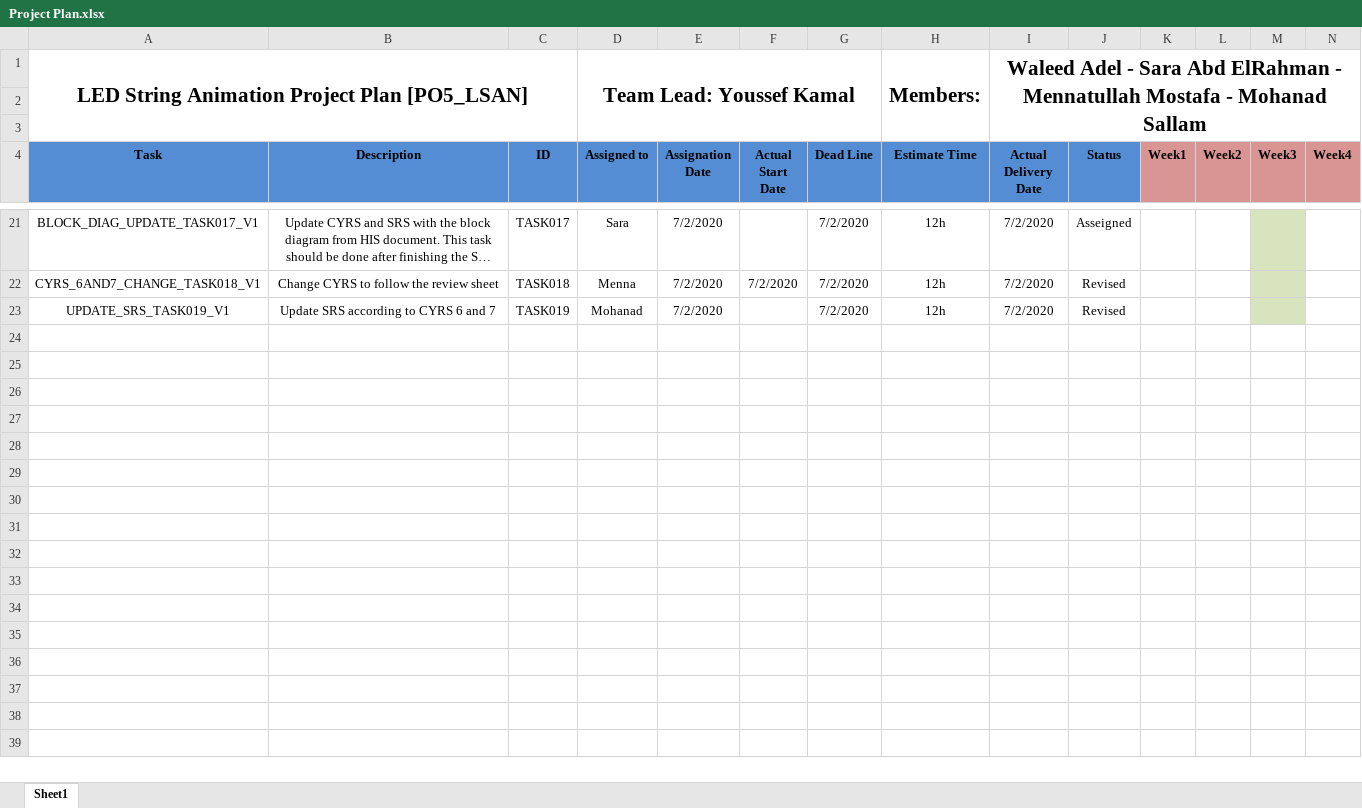
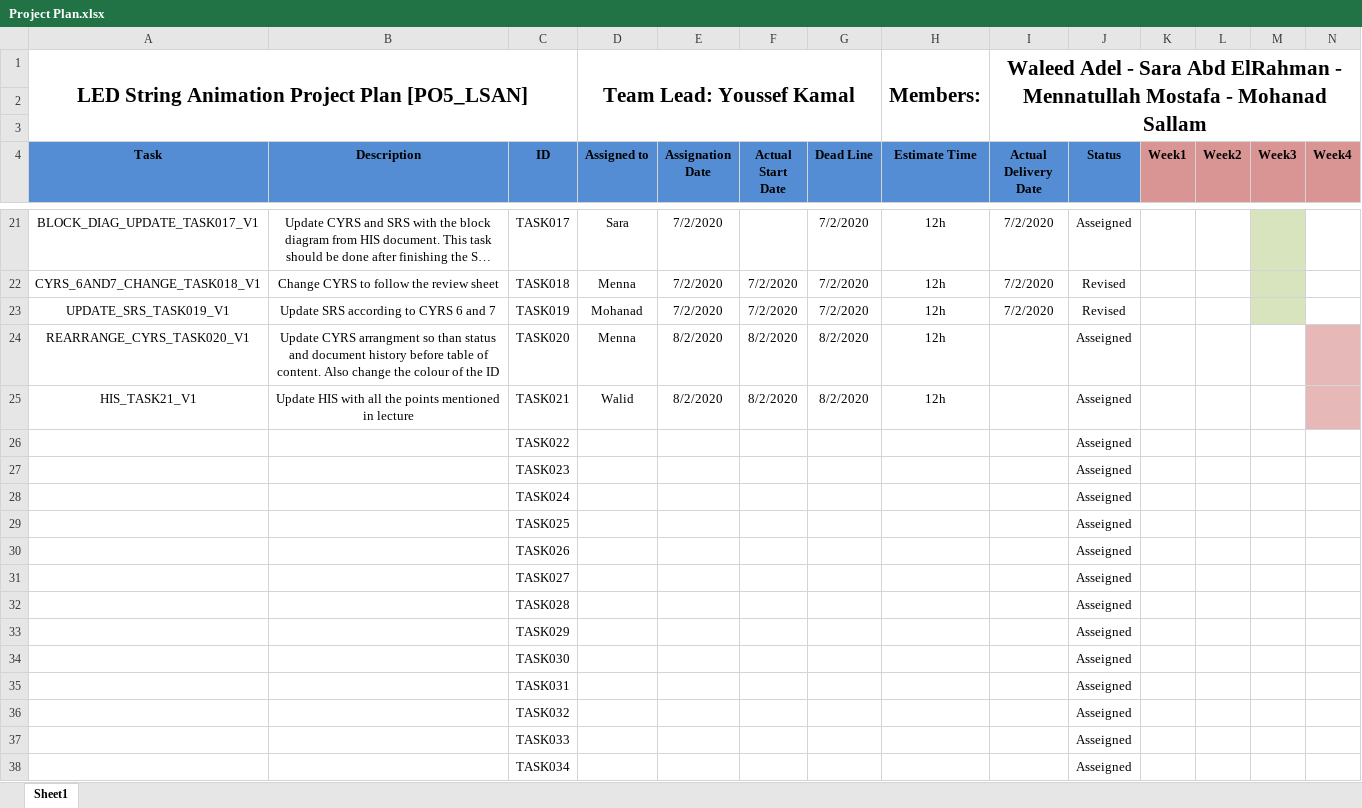
Before and after one commit to YoussefKamal40/PO5_LSAN, an Excel workbook: SW deliveries log/Project Plan.xlsx, sheet Sheet1, drawn as a sheet; only a part is shown, gaps mark what is left out; long unchanged cells end in …; values as stored, in another font and other column widths than the file's, no borders; rows hold the shown columns only; the diff covers the shown part only; the diff names each change by its address in the sheet, - before the commit and + after, or states it on an @@ line.

Commit message:
Update Project Plan.xlsx
Adding Task 20 and 21

```diff
--- a/SW deliveries log/Project Plan.xlsx (sheet Sheet1)
+++ b/SW deliveries log/Project Plan.xlsx (sheet Sheet1)
-F23 (Actual Start Date): (empty)
+F23 (Actual Start Date): 7/2/2020
+row 24: REARRANGE_CYRS_TASK020_V1 | Update CYRS arrangment so than status and document history before table of content. Also change the colour of the ID | TASK020 | Menna | 8/2/2020 | 8/2/2020 | 8/2/2020 | 12h |  | Asseigned
+row 25: HIS_TASK21_V1 | Update HIS with all the points mentioned in lecture | TASK021 | Walid | 8/2/2020 | 8/2/2020 | 8/2/2020 | 12h |  | Asseigned
+row 26:  |  | TASK022 |  |  |  |  |  |  | Asseigned
+row 27:  |  | TASK023 |  |  |  |  |  |  | Asseigned
+row 28:  |  | TASK024 |  |  |  |  |  |  | Asseigned
+row 29:  |  | TASK025 |  |  |  |  |  |  | Asseigned
+row 30:  |  | TASK026 |  |  |  |  |  |  | Asseigned
+row 31:  |  | TASK027 |  |  |  |  |  |  | Asseigned
+row 32:  |  | TASK028 |  |  |  |  |  |  | Asseigned
+row 33:  |  | TASK029 |  |  |  |  |  |  | Asseigned
+row 34:  |  | TASK030 |  |  |  |  |  |  | Asseigned
+row 35:  |  | TASK031 |  |  |  |  |  |  | Asseigned
+row 36:  |  | TASK032 |  |  |  |  |  |  | Asseigned
+row 37:  |  | TASK033 |  |  |  |  |  |  | Asseigned
+row 38:  |  | TASK034 |  |  |  |  |  |  | Asseigned
```
Also changed, not shown: 24 added rows elsewhere in this sheet.
